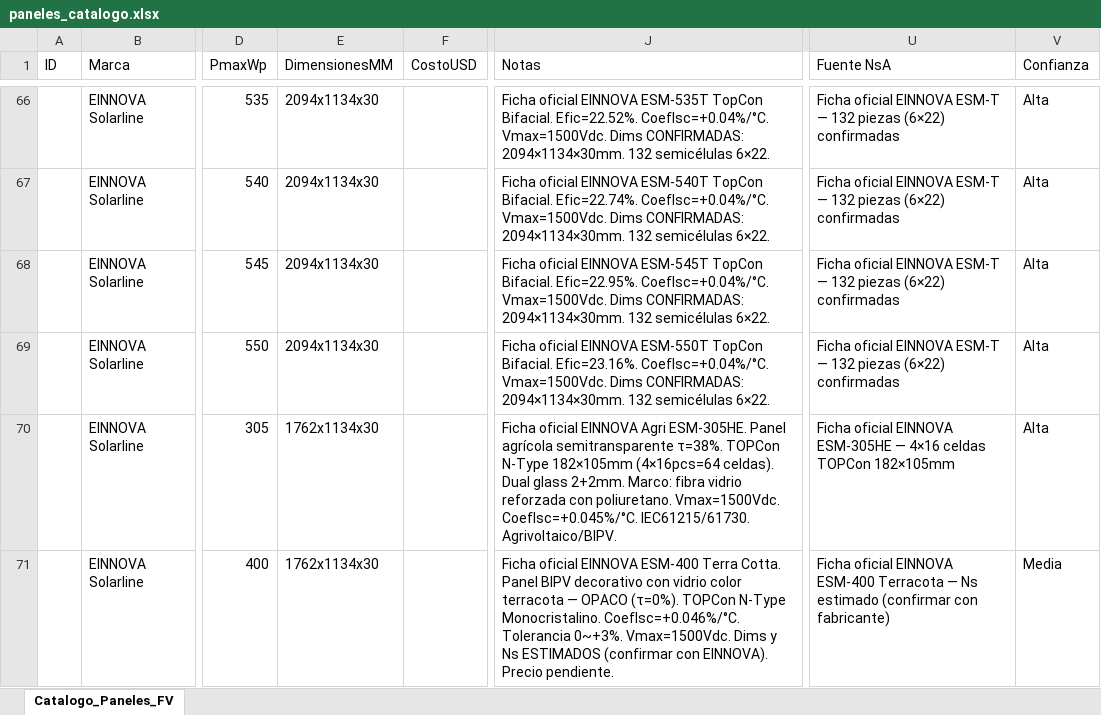
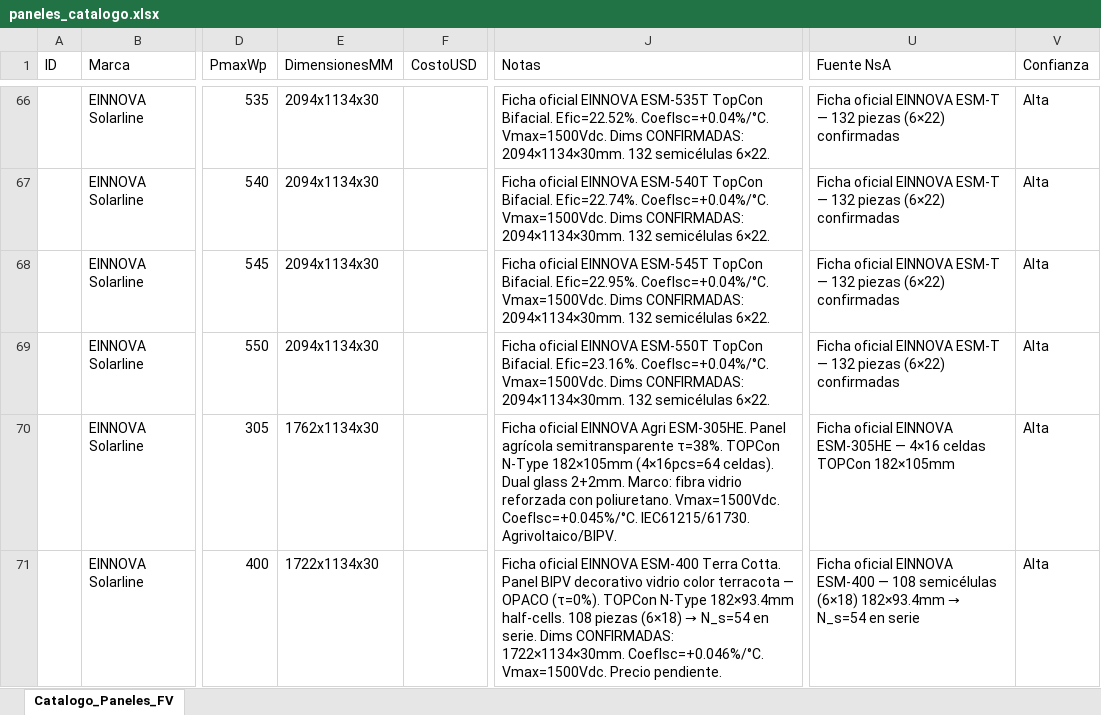
Before and after one commit to ventas108/calculadora-bipv, an Excel workbook: bipv_python/datos/paneles_catalogo.xlsx, sheet Catalogo_Paneles_FV, drawn as a sheet; only a part is shown, gaps mark what is left out; values as stored, in another font and other column widths than the file's, no borders; table styles not drawn; the diff names each change by its address in the sheet, - before the commit and + after, or states it on an @@ line.

Commit message:
fix: ESM-400 Terra Cotta dims confirmadas 1722×1134×30mm, 108 semicél (6×18) N_s=54, Confianza=Alta

```diff
--- a/bipv_python/datos/paneles_catalogo.xlsx (sheet Catalogo_Paneles_FV)
+++ b/bipv_python/datos/paneles_catalogo.xlsx (sheet Catalogo_Paneles_FV)
-E71 (DimensionesMM): 1762x1134x30
+E71 (DimensionesMM): 1722x1134x30
@@ J71 (Notas): …BIPV decorativo con vidrio color terracota — OPACO (τ=0%). TOPCon N-Type Monocristalino. CoefIsc=+0.046%/°C. Tolerancia 0~+3%. Vmax=1500Vdc. Dims y Ns ESTIMADOS (confirmar con EINNOVA). Precio pendiente. → …BIPV decorativo vidrio color terracota — OPACO (τ=0%). TOPCon N-Type 182×93.4mm half-cells. 108 piezas (6×18) → N_s=54 en serie. Dims CONFIRMADAS: 1722×1134×30mm. CoefIsc=+0.046%/°C. Vmax=1500Vdc. Precio pendiente. @@
@@ U71 (Fuente NsA): …EINNOVA ESM-400 Terracota — Ns estimado (confirmar con fabricante) → …EINNOVA ESM-400 — 108 semicélulas (6×18) 182×93.4mm → N_s=54 en serie @@
-V71 (Confianza): Media
+V71 (Confianza): Alta
```
Also changed, not shown: 1 other file.
